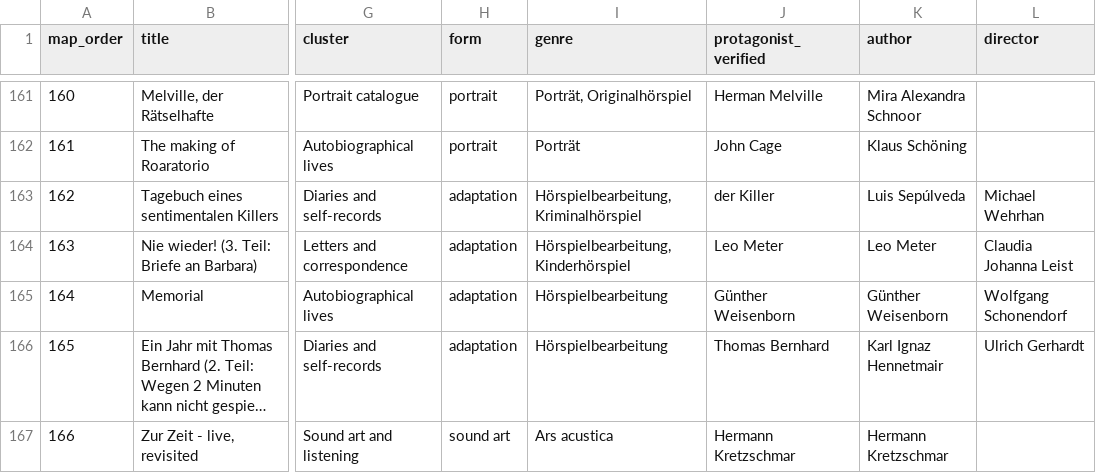
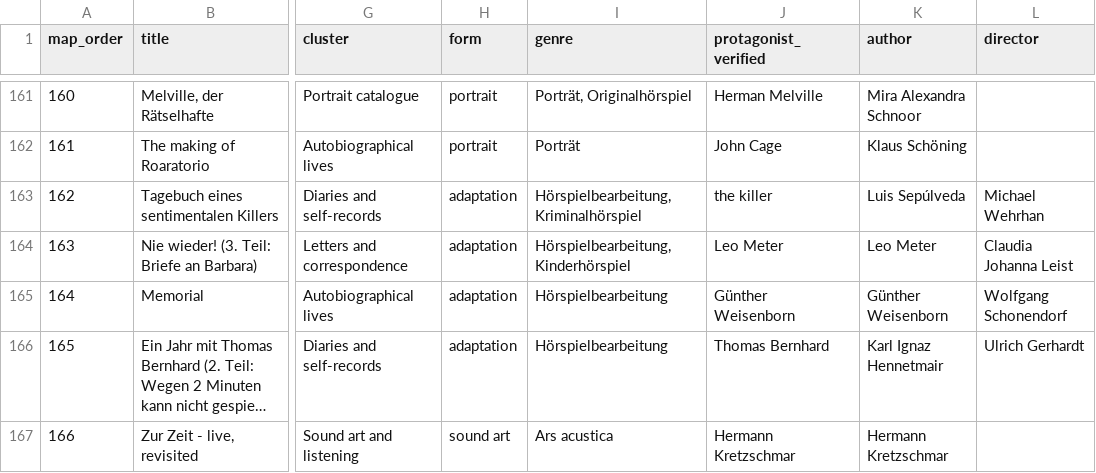
Before and after one commit to martolodyaouank/radio-life-writing-de, a CSV file: data/latent_semantic_map_all_602_sorted.csv, drawn as a sheet; only a part is shown, gaps mark what is left out; long unchanged cells end in …; the diff covers the shown part only; the diff names each change by its address in the sheet, - before the commit and + after, or states it on an @@ line.

```diff
--- a/data/latent_semantic_map_all_602_sorted.csv
+++ b/data/latent_semantic_map_all_602_sorted.csv
-J163 (protagonist_verified): der Killer
+J163 (protagonist_verified): the killer
```
Also changed, not shown: 9 edited cells elsewhere in this file.
